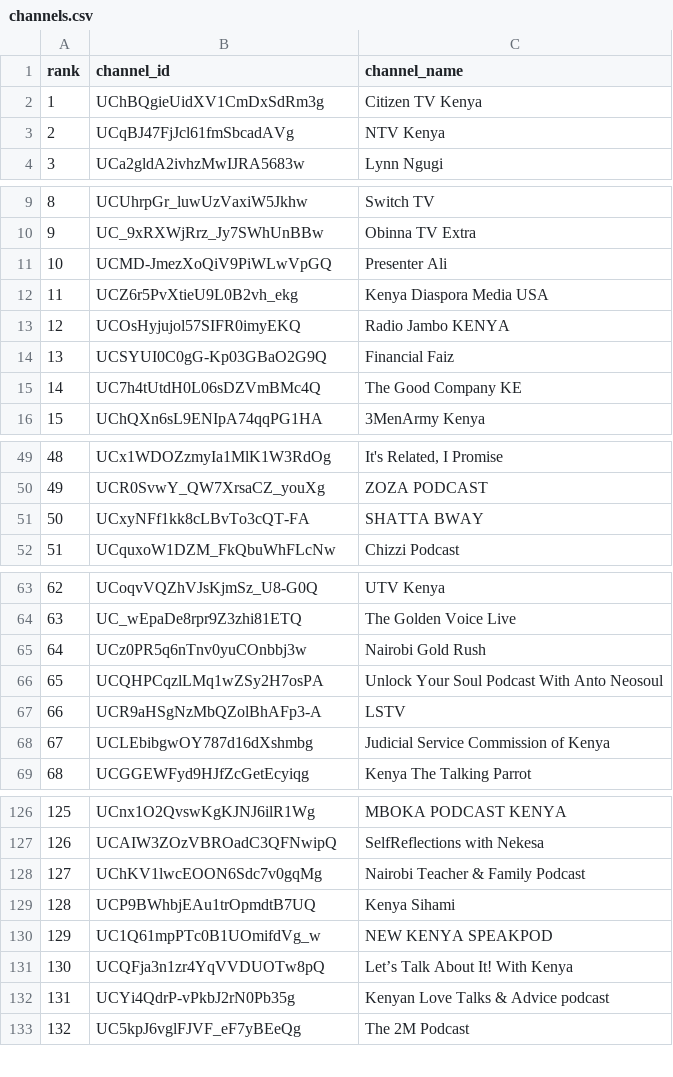
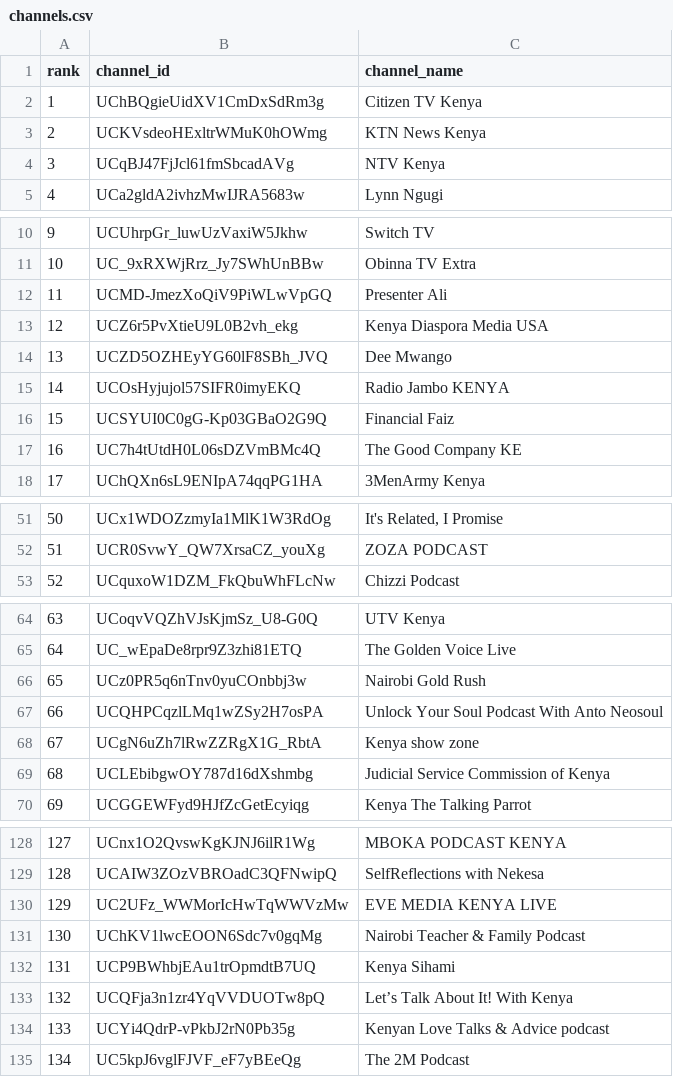
Before and after one commit to stmonitoring2/ke-top500-copy, a CSV file: channels.csv, drawn as a sheet; only a part is shown, gaps mark what is left out; removed rows and columns are numbered as before the commit, all else as after; the diff covers the shown part only; the diff names each change by its address in the sheet, - before the commit and + after, or states it on an @@ line.

```diff
--- a/channels.csv
+++ b/channels.csv
+row 3: 2 | UCKVsdeoHExltrWMuK0hOWmg | KTN News Kenya
@@ column A (rank) renumbered from row 4 down @@
+row 14: 13 | UCZD5OZHEyYG60lF8SBh_JVQ | Dee Mwango
-row 51: 50 | UCxyNFf1kk8cLBvTo3cQT-FA | SHATTA BWAY
-row 67: 66 | UCR9aHSgNzMbQZolBhAFp3-A | LSTV
+row 68: 67 | UCgN6uZh7lRwZZRgX1G_RbtA | Kenya show zone
+row 130: 129 | UC2UFz_WWMorIcHwTqWWVzMw | EVE MEDIA KENYA LIVE
-row 130: 129 | UC1Q61mpPTc0B1UOmifdVg_w | NEW KENYA SPEAKPOD
```
Also changed, not shown: 3 added rows and 2 removed rows elsewhere in this file, top500_ranked.csv, 1 other file.
